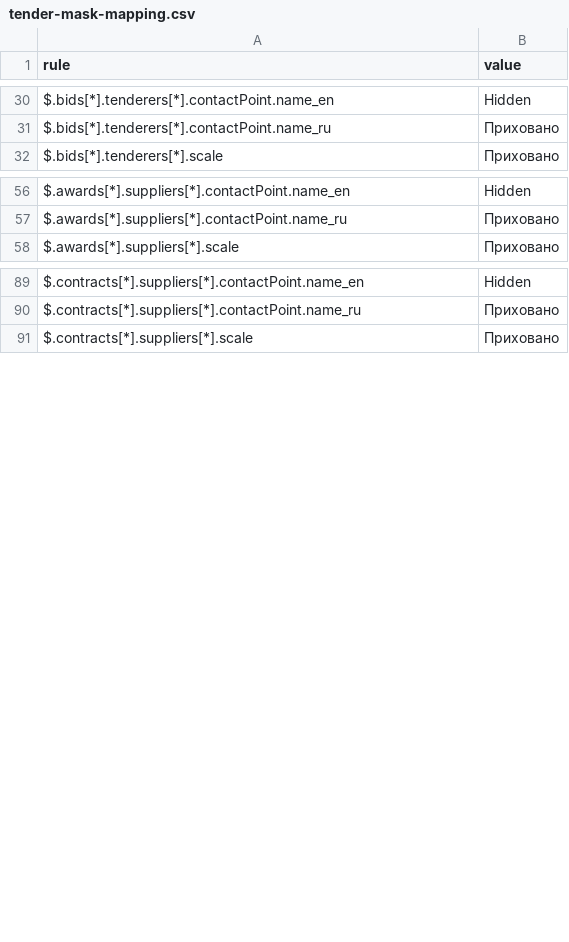
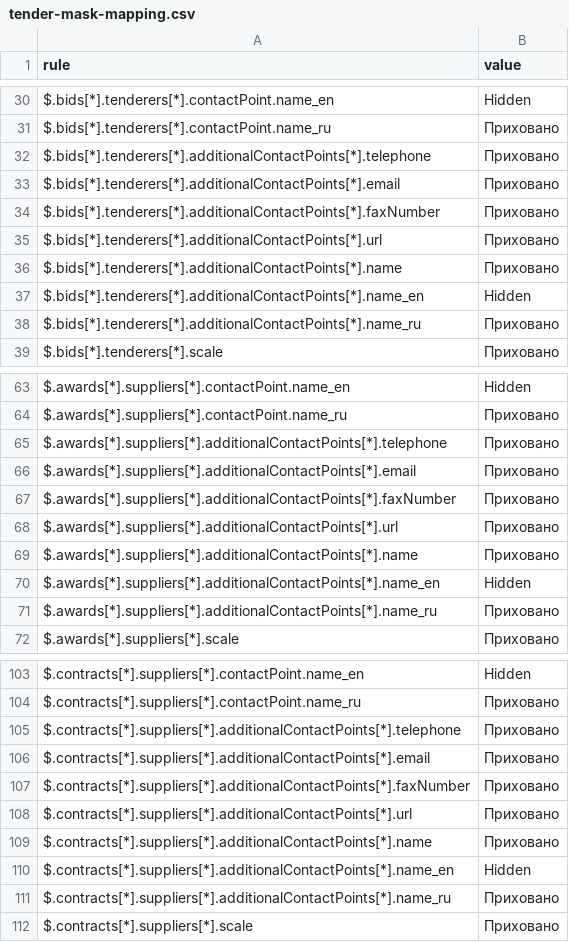
Before and after one commit to ProzorroUKR/openprocurement.api, a CSV file: docs/source/tendering/config/csv/tender-mask-mapping.csv, drawn as a sheet; only a part is shown, gaps mark what is left out; the diff covers the shown part only.

Commit message:
Fix contactPoint masking fields

```diff
--- a/docs/source/tendering/config/csv/tender-mask-mapping.csv
+++ b/docs/source/tendering/config/csv/tender-mask-mapping.csv
@@ -31,2 +31,9 @@ $.bids[*].tenderers[*].contactPoint.name_en,Hidden
 $.bids[*].tenderers[*].contactPoint.name_ru,Приховано
+$.bids[*].tenderers[*].additionalContactPoints[*].telephone,Приховано
+$.bids[*].tenderers[*].additionalContactPoints[*].email,Приховано
+$.bids[*].tenderers[*].additionalContactPoints[*].faxNumber,Приховано
+$.bids[*].tenderers[*].additionalContactPoints[*].url,Приховано
+$.bids[*].tenderers[*].additionalContactPoints[*].name,Приховано
+$.bids[*].tenderers[*].additionalContactPoints[*].name_en,Hidden
+$.bids[*].tenderers[*].additionalContactPoints[*].name_ru,Приховано
 $.bids[*].tenderers[*].scale,Приховано
@@ -57,2 +64,9 @@ $.awards[*].suppliers[*].contactPoint.name_en,Hidden
 $.awards[*].suppliers[*].contactPoint.name_ru,Приховано
+$.awards[*].suppliers[*].additionalContactPoints[*].telephone,Приховано
+$.awards[*].suppliers[*].additionalContactPoints[*].email,Приховано
+$.awards[*].suppliers[*].additionalContactPoints[*].faxNumber,Приховано
+$.awards[*].suppliers[*].additionalContactPoints[*].url,Приховано
+$.awards[*].suppliers[*].additionalContactPoints[*].name,Приховано
+$.awards[*].suppliers[*].additionalContactPoints[*].name_en,Hidden
+$.awards[*].suppliers[*].additionalContactPoints[*].name_ru,Приховано
 $.awards[*].suppliers[*].scale,Приховано
@@ -90,2 +104,9 @@ $.contracts[*].suppliers[*].contactPoint.name_en,Hidden
 $.contracts[*].suppliers[*].contactPoint.name_ru,Приховано
+$.contracts[*].suppliers[*].additionalContactPoints[*].telephone,Приховано
+$.contracts[*].suppliers[*].additionalContactPoints[*].email,Приховано
+$.contracts[*].suppliers[*].additionalContactPoints[*].faxNumber,Приховано
+$.contracts[*].suppliers[*].additionalContactPoints[*].url,Приховано
+$.contracts[*].suppliers[*].additionalContactPoints[*].name,Приховано
+$.contracts[*].suppliers[*].additionalContactPoints[*].name_en,Hidden
+$.contracts[*].suppliers[*].additionalContactPoints[*].name_ru,Приховано
 $.contracts[*].suppliers[*].scale,Приховано
```
Also changed, not shown: 14 added rows elsewhere in this file, docs/source/frameworks/config/csv/restricted/agreement-mask-mapping.csv, docs/source/frameworks/config/csv/restricted/submission-mask-mapping.csv, 9 other files.
